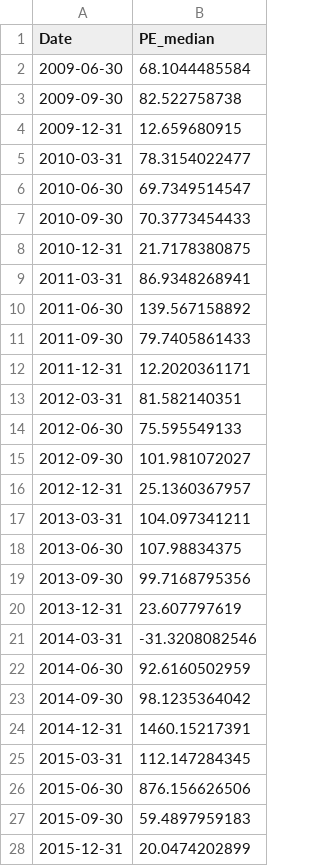
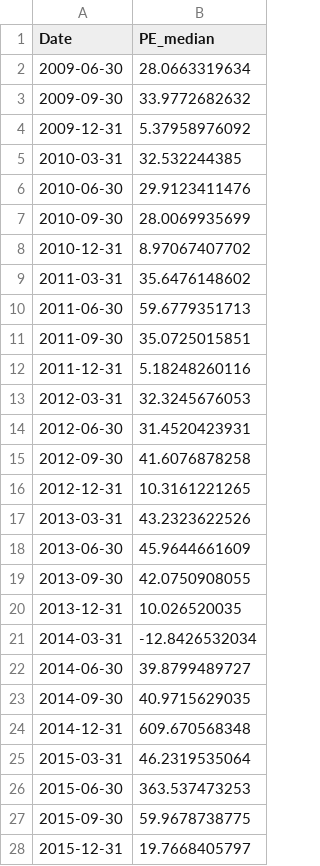
Before and after one commit to tappoz/FundamentalAnalysis, a CSV file: data/calculated_ratios/pe_median_EBAY.csv, drawn as a sheet.

```diff
--- a/data/calculated_ratios/pe_median_EBAY.csv
+++ b/data/calculated_ratios/pe_median_EBAY.csv
@@ -1,28 +1,28 @@
 Date,PE_median
-2009-06-30,68.1044485584
-2009-09-30,82.522758738
-2009-12-31,12.659680915
-2010-03-31,78.3154022477
-2010-06-30,69.7349514547
-2010-09-30,70.3773454433
-2010-12-31,21.7178380875
-2011-03-31,86.9348268941
-2011-06-30,139.567158892
-2011-09-30,79.7405861433
-2011-12-31,12.2020361171
-2012-03-31,81.582140351
-2012-06-30,75.595549133
-2012-09-30,101.981072027
-2012-12-31,25.1360367957
-2013-03-31,104.097341211
-2013-06-30,107.98834375
-2013-09-30,99.7168795356
-2013-12-31,23.607797619
-2014-03-31,-31.3208082546
-2014-06-30,92.6160502959
-2014-09-30,98.1235364042
-2014-12-31,1460.15217391
-2015-03-31,112.147284345
-2015-06-30,876.156626506
-2015-09-30,59.4897959183
-2015-12-31,20.0474202899
+2009-06-30,28.0663319634
+2009-09-30,33.9772682632
+2009-12-31,5.37958976092
+2010-03-31,32.532244385
+2010-06-30,29.9123411476
+2010-09-30,28.0069935699
+2010-12-31,8.97067407702
+2011-03-31,35.6476148602
+2011-06-30,59.6779351713
+2011-09-30,35.0725015851
+2011-12-31,5.18248260116
+2012-03-31,32.3245676053
+2012-06-30,31.4520423931
+2012-09-30,41.6076878258
+2012-12-31,10.3161221265
+2013-03-31,43.2323622526
+2013-06-30,45.9644661609
+2013-09-30,42.0750908055
+2013-12-31,10.026520035
+2014-03-31,-12.8426532034
+2014-06-30,39.8799489727
+2014-09-30,40.9715629035
+2014-12-31,609.670568348
+2015-03-31,46.2319535064
+2015-06-30,363.537473253
+2015-09-30,59.9678738775
+2015-12-31,19.7668405797
```
Also changed, not shown: data/calculated_ratios/pe_median_AAPL.csv, data/calculated_ratios/pe_median_AMZN.csv, 4 other files.
